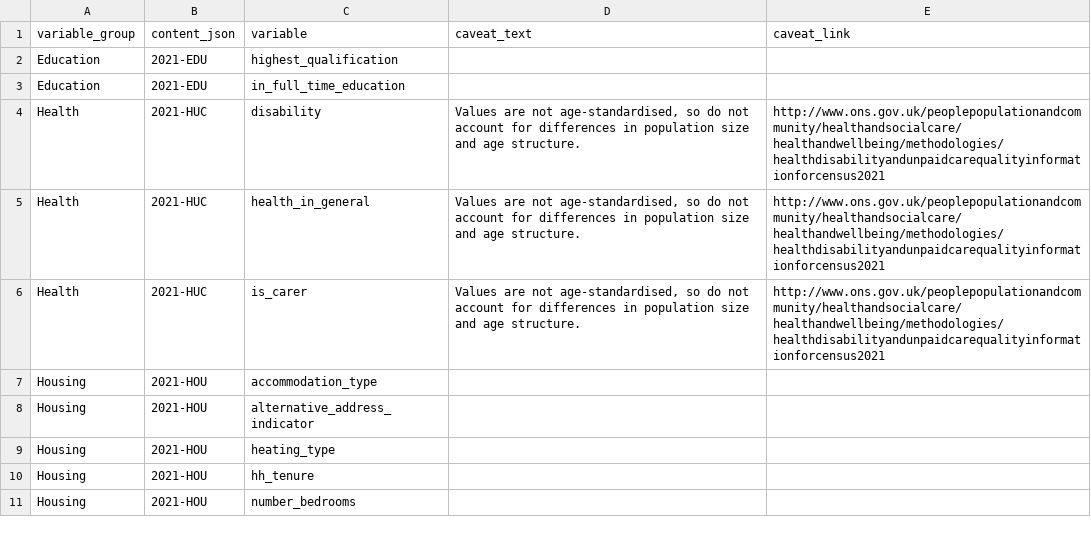
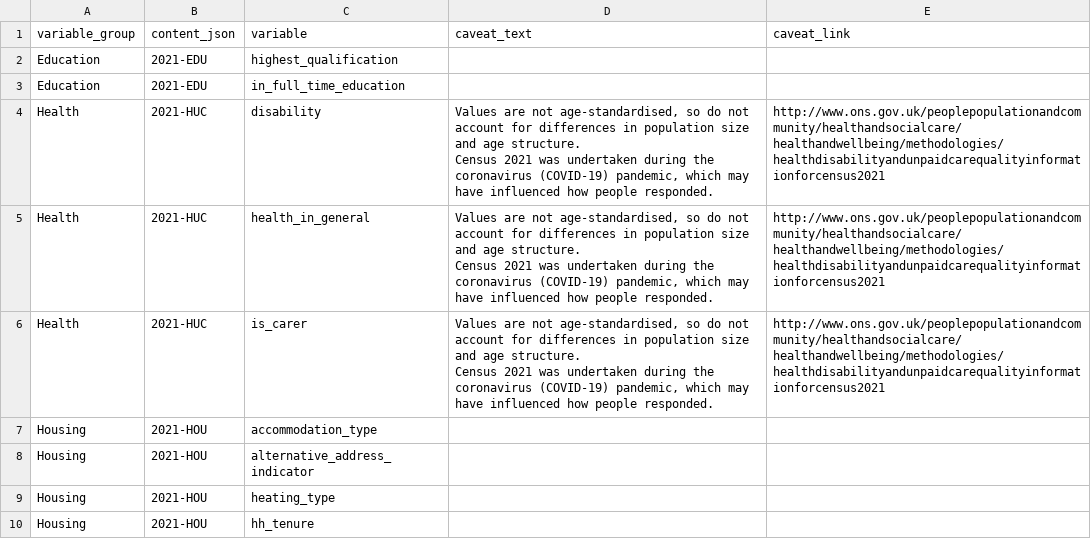
Before and after one commit to ONSdigital/dp-census-atlas, a CSV file: scripts/content/input_metadata_files/variable_caveats.csv, drawn as a sheet; only a part is shown; the shorter side is filled out with more unchanged rows.

```diff
--- a/scripts/content/input_metadata_files/variable_caveats.csv
+++ b/scripts/content/input_metadata_files/variable_caveats.csv
@@ -3,5 +3,11 @@ Education,2021-EDU,highest_qualification,,
 Education,2021-EDU,in_full_time_education,,
-Health,2021-HUC,disability,"Values are not age-standardised, so do not account for differences in population size and age structure.","http://www.ons.gov.uk/peoplepopulationandcommunity/healthandsocialcare/healthandwellbeing/methodologies/healthdisabilityandunpaidcarequalityinformationforcensus2021"
-Health,2021-HUC,health_in_general,"Values are not age-standardised, so do not account for differences in population size and age structure.","http://www.ons.gov.uk/peoplepopulationandcommunity/healthandsocialcare/healthandwellbeing/methodologies/healthdisabilityandunpaidcarequalityinformationforcensus2021",
-Health,2021-HUC,is_carer,"Values are not age-standardised, so do not account for differences in population size and age structure.","http://www.ons.gov.uk/peoplepopulationandcommunity/healthandsocialcare/healthandwellbeing/methodologies/healthdisabilityandunpaidcarequalityinformationforcensus2021",
+Health,2021-HUC,disability,"Values are not age-standardised, so do not account for differences in population size and age structure.
+
+Census 2021 was undertaken during the coronavirus (COVID-19) pandemic, which may have influenced how people responded.","http://www.ons.gov.uk/peoplepopulationandcommunity/healthandsocialcare/healthandwellbeing/methodologies/healthdisabilityandunpaidcarequalityinformationforcensus2021"
+Health,2021-HUC,health_in_general,"Values are not age-standardised, so do not account for differences in population size and age structure.
+
+Census 2021 was undertaken during the coronavirus (COVID-19) pandemic, which may have influenced how people responded.","http://www.ons.gov.uk/peoplepopulationandcommunity/healthandsocialcare/healthandwellbeing/methodologies/healthdisabilityandunpaidcarequalityinformationforcensus2021",
+Health,2021-HUC,is_carer,"Values are not age-standardised, so do not account for differences in population size and age structure.
+
+Census 2021 was undertaken during the coronavirus (COVID-19) pandemic, which may have influenced how people responded.","http://www.ons.gov.uk/peoplepopulationandcommunity/healthandsocialcare/healthandwellbeing/methodologies/healthdisabilityandunpaidcarequalityinformationforcensus2021",
 Housing,2021-HOU,accommodation_type,,
```
Also changed, not shown: scripts/content/input_metadata_files/classification_data_available_geotypes.csv, scripts/content/input_metadata_files/classification_mode_specific_notes.csv, 2 other files.
